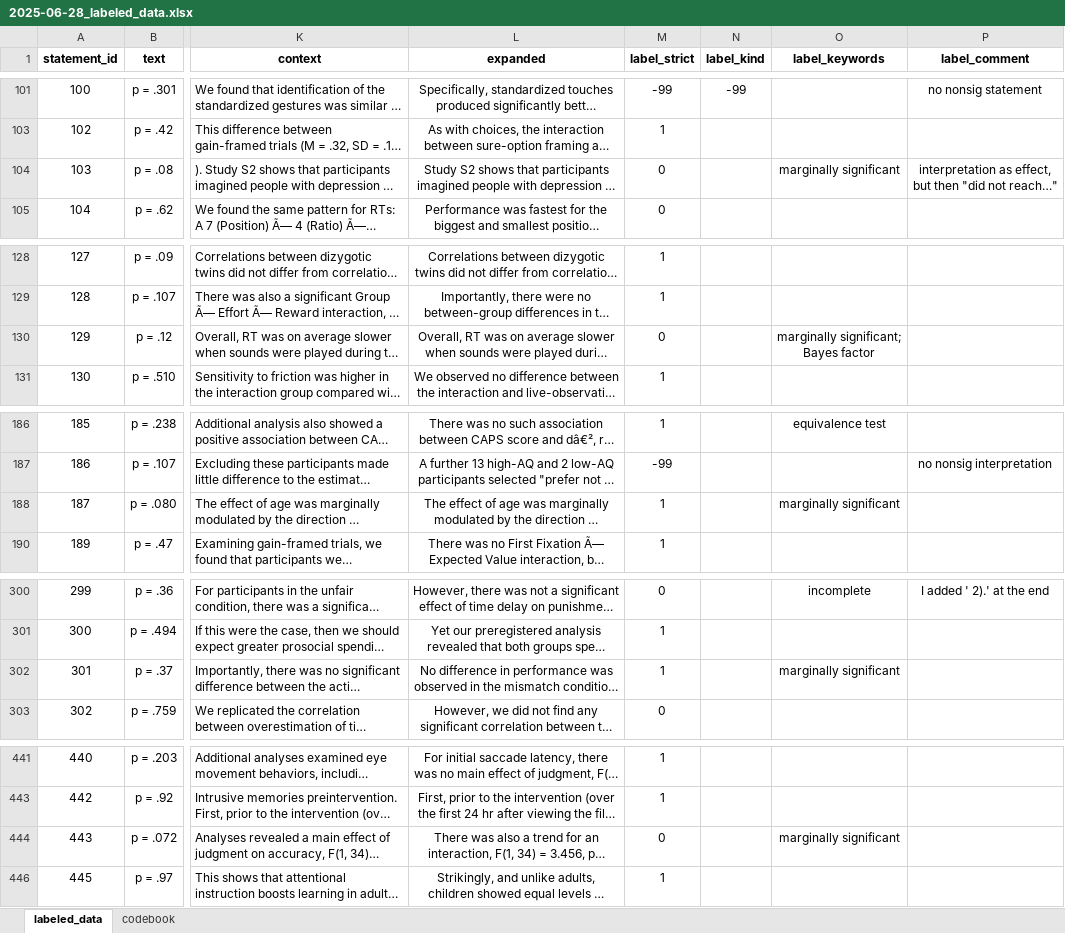
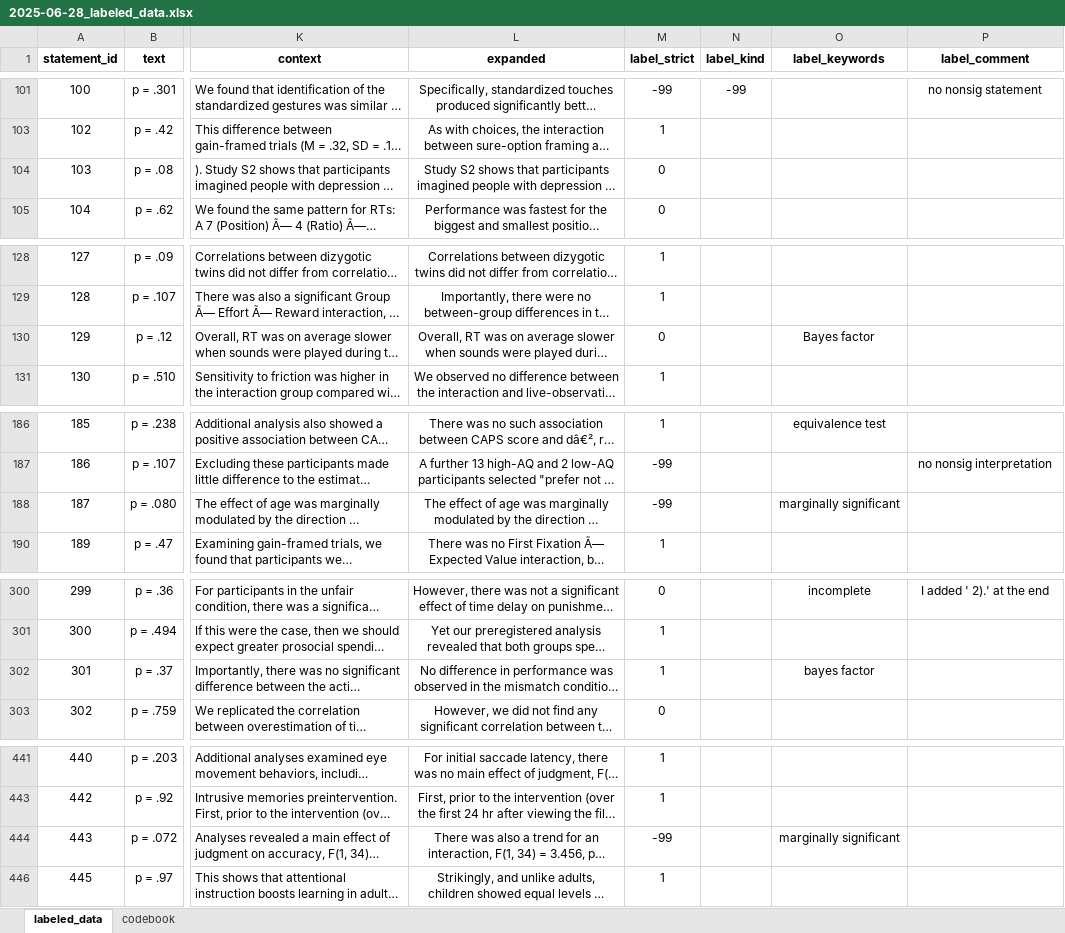
Before and after one commit to Raphael-Merz/nonsig-master-thesis, an Excel workbook: data/labeled/2025-06-28_labeled_data.xlsx, sheet labeled_data, drawn as a sheet; only a part is shown, gaps mark what is left out; long unchanged cells end in …; values as stored, in another font and other column widths than the file's, no borders; the diff covers the shown part only; the diff names each change by its address in the sheet, - before the commit and + after, or states it on an @@ line.

Commit message:
Corrected some labeling mistakes

```diff
--- a/data/labeled/2025-06-28_labeled_data.xlsx (sheet labeled_data)
+++ b/data/labeled/2025-06-28_labeled_data.xlsx (sheet labeled_data)
-O104 (label_keywords): marginally significant
+O104 (label_keywords): (empty)
-P104 (label_comment): interpretation as effect, but then "did not reach…"
+P104 (label_comment): (empty)
-O130 (label_keywords): marginally significant; Bayes factor
+O130 (label_keywords): Bayes factor
-M188 (label_strict): 1
+M188 (label_strict): -99
-O302 (label_keywords): marginally significant
+O302 (label_keywords): bayes factor
-M444 (label_strict): 0
+M444 (label_strict): -99
```
Also changed, not shown: 5 edited cells elsewhere in this sheet.
